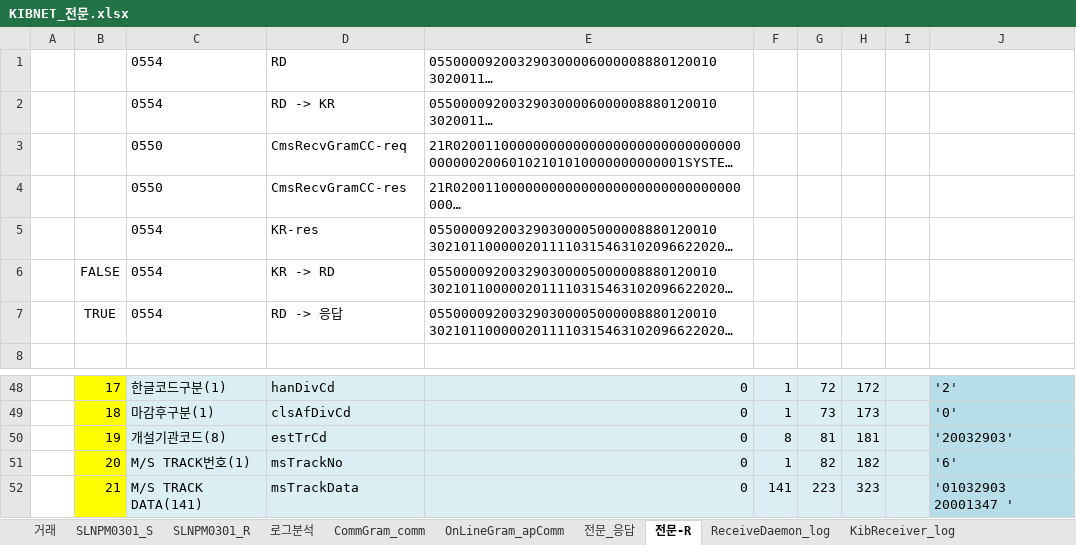
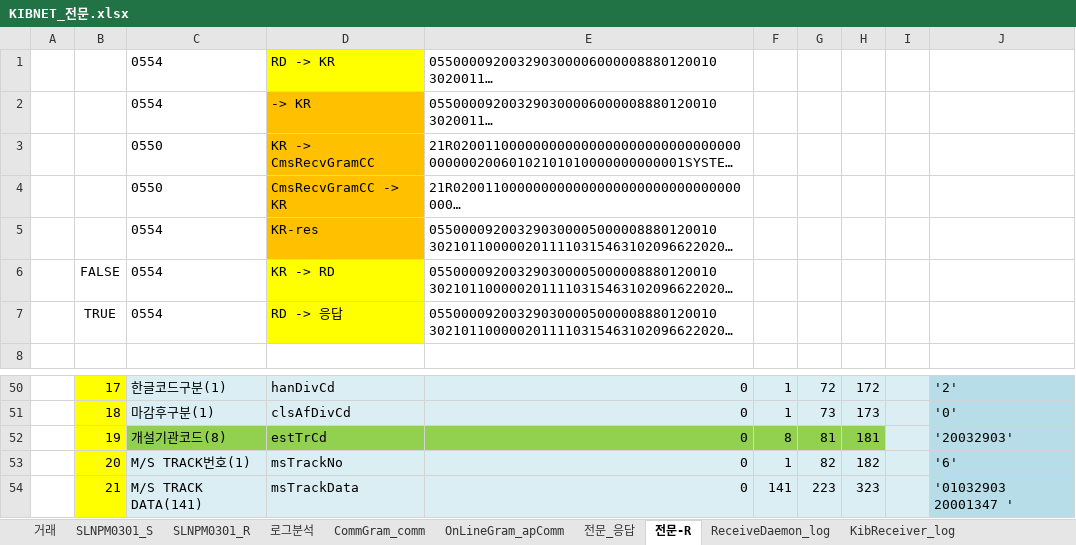
Before and after one commit to cherryjuni/hic, an Excel workbook: doc/KIBNET_전문.xlsx, sheet 전문-R, drawn as a sheet; only a part is shown, gaps mark what is left out; long unchanged cells end in …; values as stored, in another font and other column widths than the file's, no borders; charts and pictures and conditional formats not drawn; addresses are those after the commit; the diff covers the shown part only; the diff names each change by its address in the sheet, - before the commit and + after, or states it on an @@ line.

Commit message:
전문내용에 KIBNET에서 적용한 업체코드 같이 기록

```diff
--- a/doc/KIBNET_전문.xlsx (sheet 전문-R)
+++ b/doc/KIBNET_전문.xlsx (sheet 전문-R)
-D1: RD
+D1: RD -> KR
-D1 fill: none
+D1 fill: #FFFF00
-D2: RD -> KR
+D2: -> KR
-D2:D5 fill: none
+D2:D5 fill: #FFC000
-D3: CmsRecvGramCC-req
+D3: KR -> CmsRecvGramCC
-D4: CmsRecvGramCC-res
+D4: CmsRecvGramCC -> KR
-D6:D7 fill: none
+D6:D7 fill: #FFFF00
-C52:H52 fill: #DBEEF4
+C52:H52 fill: #92D050
```
Also changed, not shown: 19 added rows, 3 edited cells and cell formats elsewhere in this sheet, sheet 거래, formulas that keep their value, charts or pictures.
